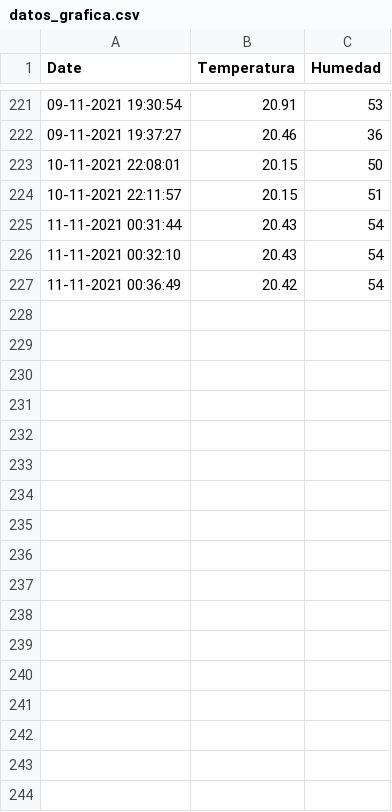
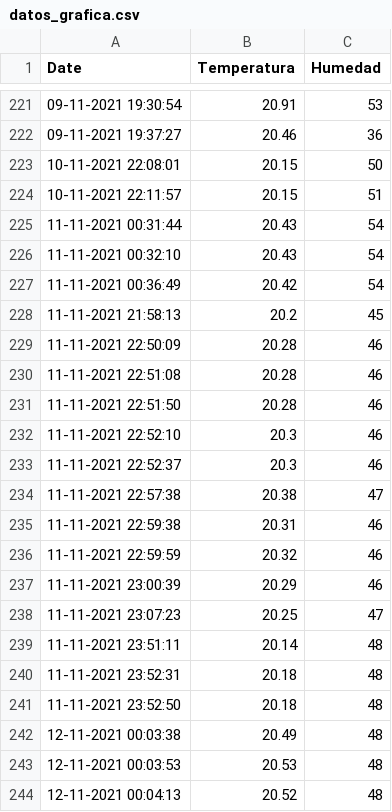
Before and after one commit to patmar1224/BLE-python, a CSV file: datos_grafica.csv, drawn as a sheet; only a part is shown, gaps mark what is left out.

```diff
--- a/datos_grafica.csv
+++ b/datos_grafica.csv
@@ -227 +227,18 @@ Date,Temperatura,Humedad
 11-11-2021 00:36:49,20.42,54
+11-11-2021 21:58:13,20.2,45
+11-11-2021 22:50:09,20.28,46
+11-11-2021 22:51:08,20.28,46
+11-11-2021 22:51:50,20.28,46
+11-11-2021 22:52:10,20.3,46
+11-11-2021 22:52:37,20.3,46
+11-11-2021 22:57:38,20.38,47
+11-11-2021 22:59:38,20.31,46
+11-11-2021 22:59:59,20.32,46
+11-11-2021 23:00:39,20.29,46
+11-11-2021 23:07:23,20.25,47
+11-11-2021 23:51:11,20.14,48
+11-11-2021 23:52:31,20.18,48
+11-11-2021 23:52:50,20.18,48
+12-11-2021 00:03:38,20.49,48
+12-11-2021 00:03:53,20.53,48
+12-11-2021 00:04:13,20.52,48
```
Also changed, not shown: 9 other files.
